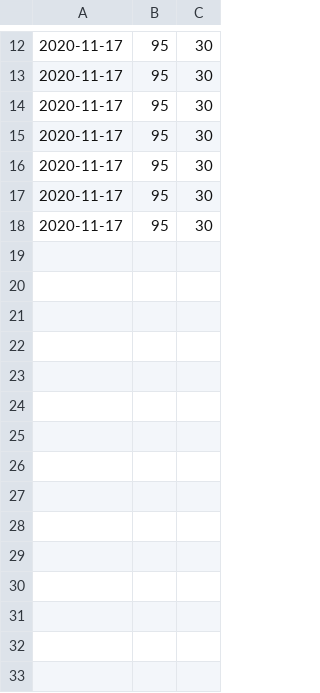
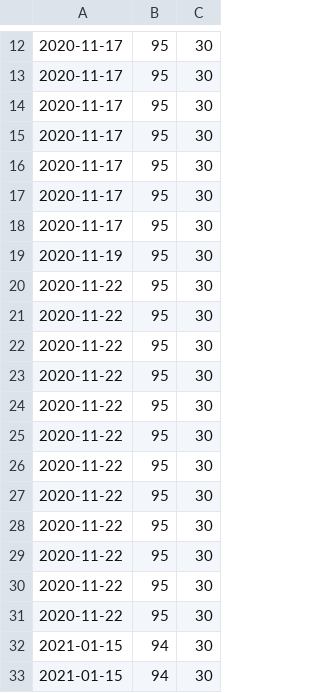
Before and after one commit to FranckDomingues/python, a CSV file: python/heartsummary.csv, drawn as a sheet; only a part is shown, gaps mark what is left out; the diff names each change by its address in the sheet, - before the commit and + after, or states it on an @@ line.

```diff
--- a/python/heartsummary.csv
+++ b/python/heartsummary.csv
+row 19: 2020-11-19 | 95 | 30
+row 20: 2020-11-22 | 95 | 30
+row 21: 2020-11-22 | 95 | 30
+row 22: 2020-11-22 | 95 | 30
+row 23: 2020-11-22 | 95 | 30
+row 24: 2020-11-22 | 95 | 30
+row 25: 2020-11-22 | 95 | 30
+row 26: 2020-11-22 | 95 | 30
+row 27: 2020-11-22 | 95 | 30
+row 28: 2020-11-22 | 95 | 30
+row 29: 2020-11-22 | 95 | 30
+row 30: 2020-11-22 | 95 | 30
+row 31: 2020-11-22 | 95 | 30
+row 32: 2021-01-15 | 94 | 30
+row 33: 2021-01-15 | 94 | 30
```
Also changed, not shown: python/sleepsummary.csv, 10 other files.
